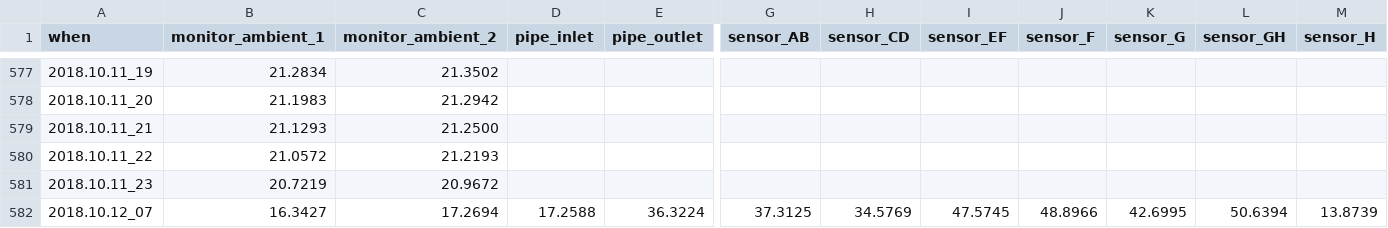
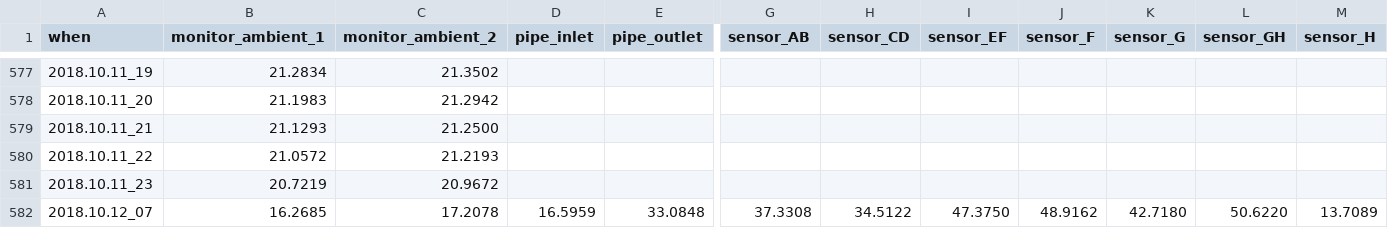
Before and after one commit to pgcrumley/MoundController, a CSV file: Data/temp_1h.csv, drawn as a sheet; only a part is shown, gaps mark what is left out; the diff covers the shown part only; the diff names each change by its address in the sheet, - before the commit and + after, or states it on an @@ line.

```diff
--- a/Data/temp_1h.csv
+++ b/Data/temp_1h.csv
-B582 (monitor_ambient_1): 16.3427
+B582 (monitor_ambient_1): 16.2685
-C582 (monitor_ambient_2): 17.2694
+C582 (monitor_ambient_2): 17.2078
-D582 (pipe_inlet): 17.2588
+D582 (pipe_inlet): 16.5959
-E582 (pipe_outlet): 36.3224
+E582 (pipe_outlet): 33.0848
-G582 (sensor_AB): 37.3125
+G582 (sensor_AB): 37.3308
-H582 (sensor_CD): 34.5769
+H582 (sensor_CD): 34.5122
-I582 (sensor_EF): 47.5745
+I582 (sensor_EF): 47.3750
-J582 (sensor_F): 48.8966
+J582 (sensor_F): 48.9162
-K582 (sensor_G): 42.6995
+K582 (sensor_G): 42.7180
-L582 (sensor_GH): 50.6394
+L582 (sensor_GH): 50.6220
-M582 (sensor_H): 13.8739
+M582 (sensor_H): 13.7089
```
Also changed, not shown: 6 edited cells elsewhere in this file, Data/temp_10m.csv, Data/temp_1d.csv.
